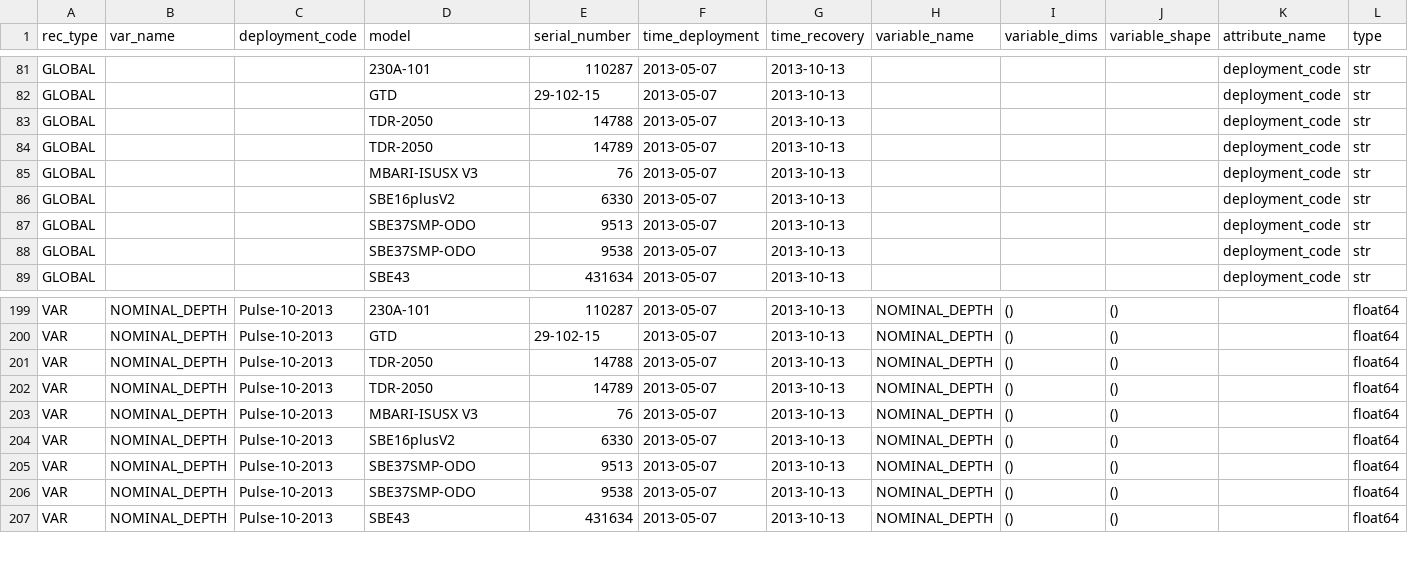
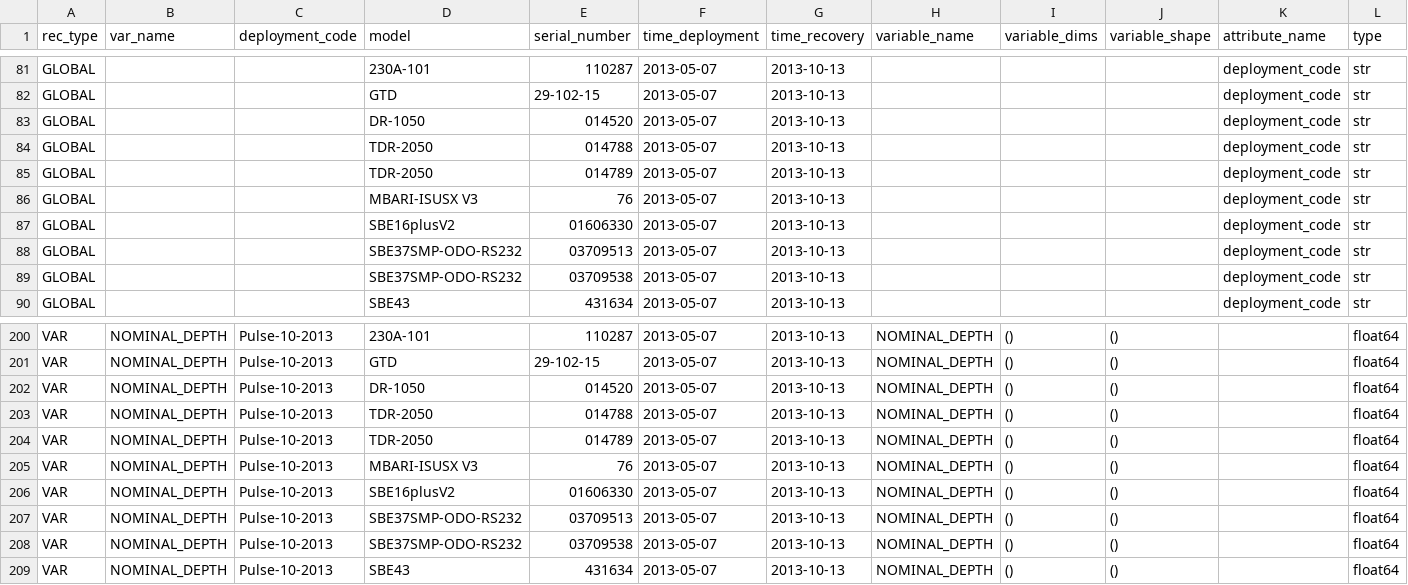
Before and after one commit to petejan/imos-tools, a CSV file: metadata/Pulse-10.metadata.csv, drawn as a sheet; only a part is shown, gaps mark what is left out; addresses are those after the commit; rows hold the shown columns only; the diff names each change by its address in the sheet, - before the commit and + after, or states it on an @@ line.

Commit message:
pulse processing
finished processing all pulse data

```diff
--- a/metadata/Pulse-10.metadata.csv
+++ b/metadata/Pulse-10.metadata.csv
+row 83: GLOBAL |  |  | DR-1050 | 014520 | 2013-05-07 | 2013-10-13 |  |  |  | deployment_code | str
-E84 (serial_number): 14788
+E84 (serial_number): 014788
-E85 (serial_number): 14789
+E85 (serial_number): 014789
-E87 (serial_number): 6330
+E87 (serial_number): 01606330
-D88:D89 (model): SBE37SMP-ODO
+D88:D89 (model): SBE37SMP-ODO-RS232
-E88 (serial_number): 9513
+E88 (serial_number): 03709513
-E89 (serial_number): 9538
+E89 (serial_number): 03709538
+row 202: VAR | NOMINAL_DEPTH | Pulse-10-2013 | DR-1050 | 014520 | 2013-05-07 | 2013-10-13 | NOMINAL_DEPTH | () | () |  | float64
-E203 (serial_number): 14788
+E203 (serial_number): 014788
-E204 (serial_number): 14789
+E204 (serial_number): 014789
-E206 (serial_number): 6330
+E206 (serial_number): 01606330
-D207:D208 (model): SBE37SMP-ODO
+D207:D208 (model): SBE37SMP-ODO-RS232
-E207 (serial_number): 9513
+E207 (serial_number): 03709513
-E208 (serial_number): 9538
+E208 (serial_number): 03709538
```
Also changed, not shown: metadata/Pulse-11.metadata.csv, metadata/Pulse-7.metadata.csv, 9 other files.
